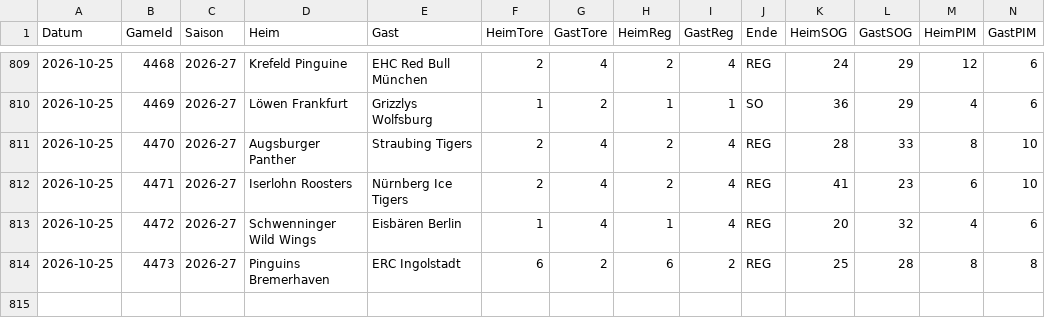
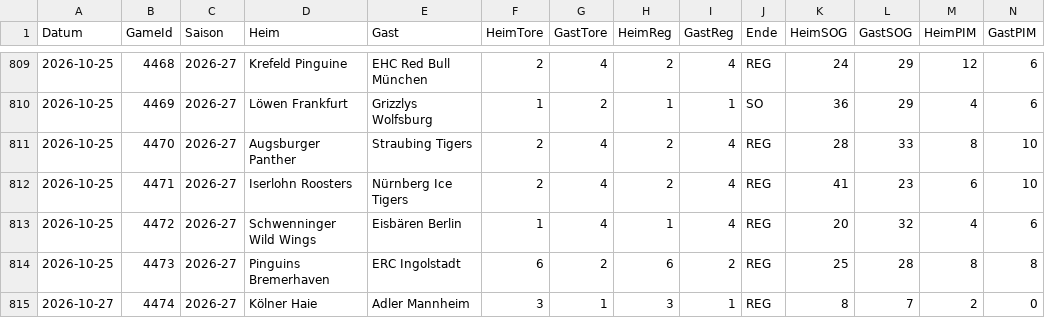
Before and after one commit to gobitodic0007-hash/Wettmodell, a CSV file: daten/del-spiele.csv, drawn as a sheet; only a part is shown, gaps mark what is left out; rows hold the shown columns only; the diff names each change by its address in the sheet, - before the commit and + after, or states it on an @@ line.

```diff
--- a/daten/del-spiele.csv
+++ b/daten/del-spiele.csv
+row 815: 2026-10-27 | 4474 | 2026-27 | Kölner Haie | Adler Mannheim | 3 | 1 | 3 | 1 | REG | 8 | 7 | 2 | 0
```
Also changed, not shown: daten/del-ansetzungen.csv, daten/nfl-linien.csv, 3 other files.
